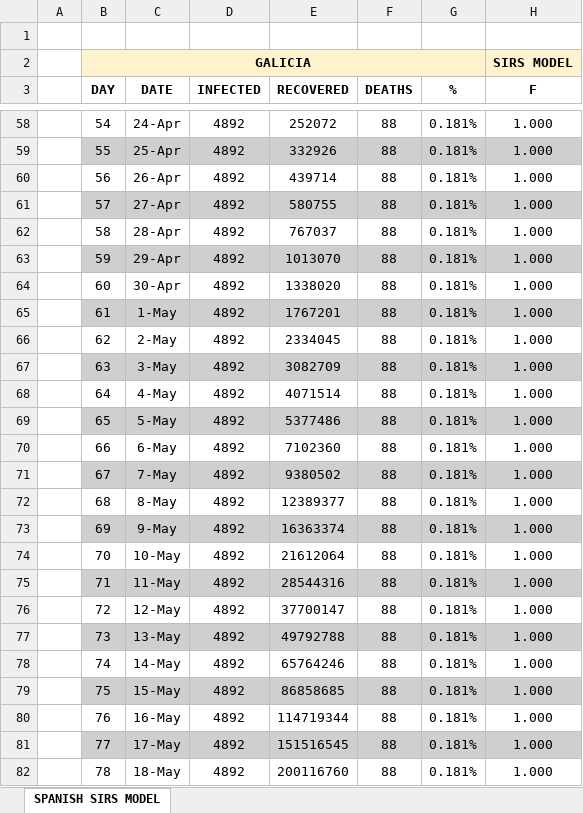
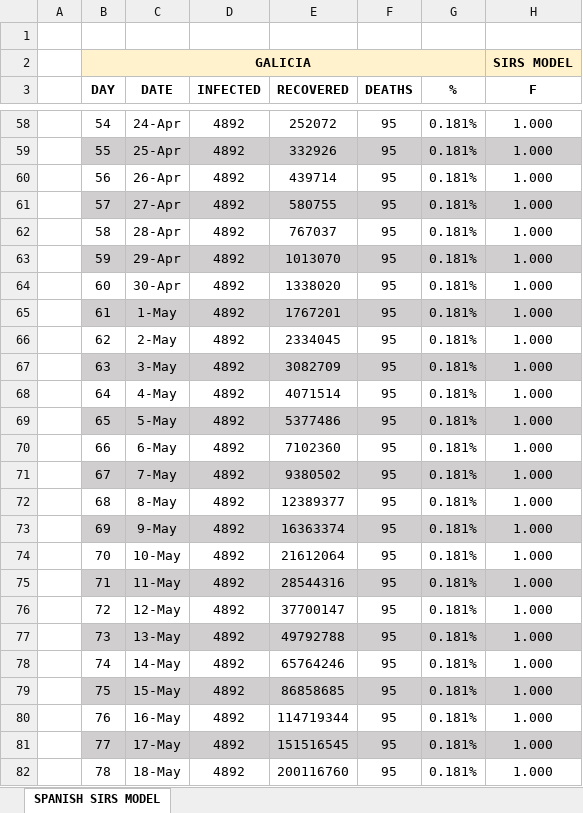
Before and after one commit to VictorLoureiro/MathsAgainstTheCOVID19, an Excel workbook: SIRS MODELS/galicia/29_03_2020.xlsx, sheet SPANISH SIRS MODEL, drawn as a sheet; only a part is shown, gaps mark what is left out; values as stored, in another font and other column widths than the file's, no borders; charts and pictures not drawn; the diff covers the shown part only; the diff names each change by its address in the sheet, - before the commit and + after, or states it on an @@ line.

```diff
--- a/SIRS MODELS/galicia/29_03_2020.xlsx (sheet SPANISH SIRS MODEL)
+++ b/SIRS MODELS/galicia/29_03_2020.xlsx (sheet SPANISH SIRS MODEL)
-F58:F82 (DEATHS): 88
+F58:F82 (DEATHS): 95
```
Also changed, not shown: 147 edited cells elsewhere in this sheet, charts or pictures, SIRS MODELS/galicia/28_03_2020.xlsx, SIRS MODELS/galicia/summary.xlsx, 8 other files.
